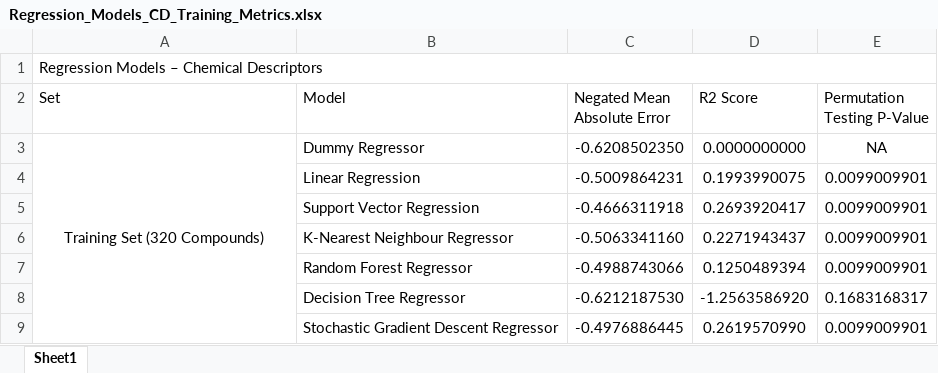
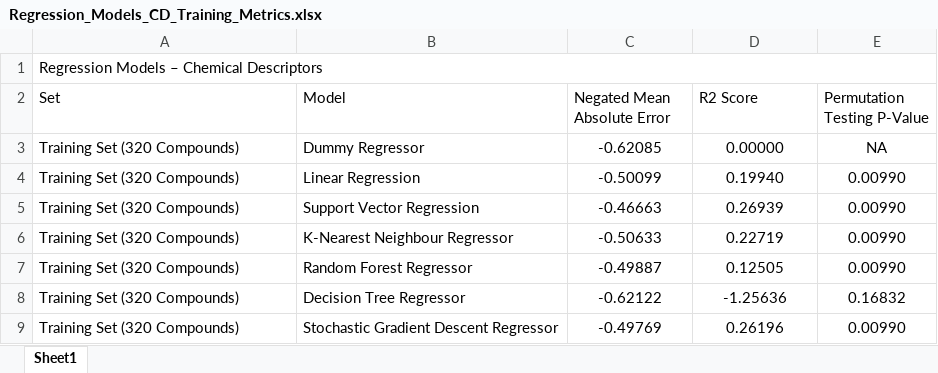
Before and after one commit to GeorgeIniatis/Blood_Brain_Barrier_Drug_Prediction, an Excel workbook: Streamlit_App/data/Metrics/Regression_Models_CD_Training_Metrics.xlsx, sheet Sheet1, drawn as a sheet; values as stored, in another font and other column widths than the file's, no borders; the diff names each change by its address in the sheet, - before the commit and + after, or states it on an @@ line.

```diff
--- a/Streamlit_App/data/Metrics/Regression_Models_CD_Training_Metrics.xlsx (sheet Sheet1)
+++ b/Streamlit_App/data/Metrics/Regression_Models_CD_Training_Metrics.xlsx (sheet Sheet1)
-A3 alignment: center
+A3 alignment: left
-A3:A9 merged
-C3 (Negated Mean Absolute Error): -0.6208502350
+C3 (Negated Mean Absolute Error): -0.62085
-D3 (R2 Score): 0.0000000000
+D3 (R2 Score): 0.00000
-A4:A9 (Set): (empty)
+A4:A9 (Set): Training Set (320 Compounds)
-C4 (Negated Mean Absolute Error): -0.5009864231
+C4 (Negated Mean Absolute Error): -0.50099
-D4 (R2 Score): 0.1993990075
+D4 (R2 Score): 0.19940
-E4:E7 (Permutation Testing P-Value): 0.0099009901
+E4:E7 (Permutation Testing P-Value): 0.00990
-C5 (Negated Mean Absolute Error): -0.4666311918
+C5 (Negated Mean Absolute Error): -0.46663
-D5 (R2 Score): 0.2693920417
+D5 (R2 Score): 0.26939
-C6 (Negated Mean Absolute Error): -0.5063341160
+C6 (Negated Mean Absolute Error): -0.50633
-D6 (R2 Score): 0.2271943437
+D6 (R2 Score): 0.22719
-C7 (Negated Mean Absolute Error): -0.4988743066
+C7 (Negated Mean Absolute Error): -0.49887
-D7 (R2 Score): 0.1250489394
+D7 (R2 Score): 0.12505
-C8 (Negated Mean Absolute Error): -0.6212187530
+C8 (Negated Mean Absolute Error): -0.62122
-D8 (R2 Score): -1.2563586920
+D8 (R2 Score): -1.25636
-E8 (Permutation Testing P-Value): 0.1683168317
+E8 (Permutation Testing P-Value): 0.16832
-C9 (Negated Mean Absolute Error): -0.4976886445
+C9 (Negated Mean Absolute Error): -0.49769
-D9 (R2 Score): 0.2619570990
+D9 (R2 Score): 0.26196
-E9 (Permutation Testing P-Value): 0.0099009901
+E9 (Permutation Testing P-Value): 0.00990
```
Also changed, not shown: Streamlit_App/data/Metrics/Classification_Models_CD_SE_I_Testing_Metrics.xlsx, Streamlit_App/data/Metrics/Classification_Models_CD_SE_I_Training_Metrics.xlsx, 50 other files.
